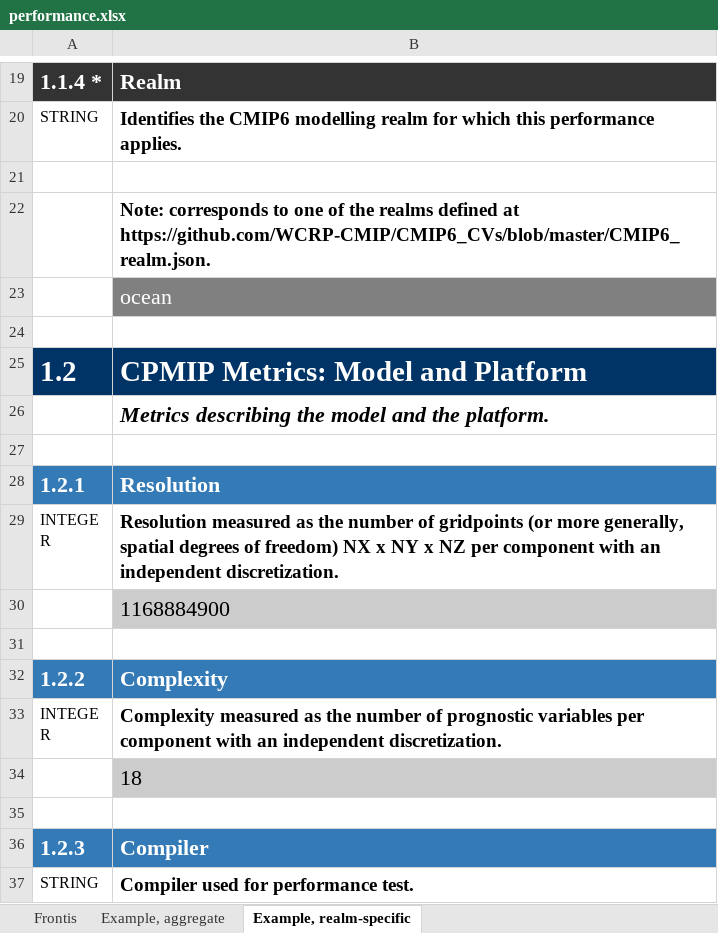
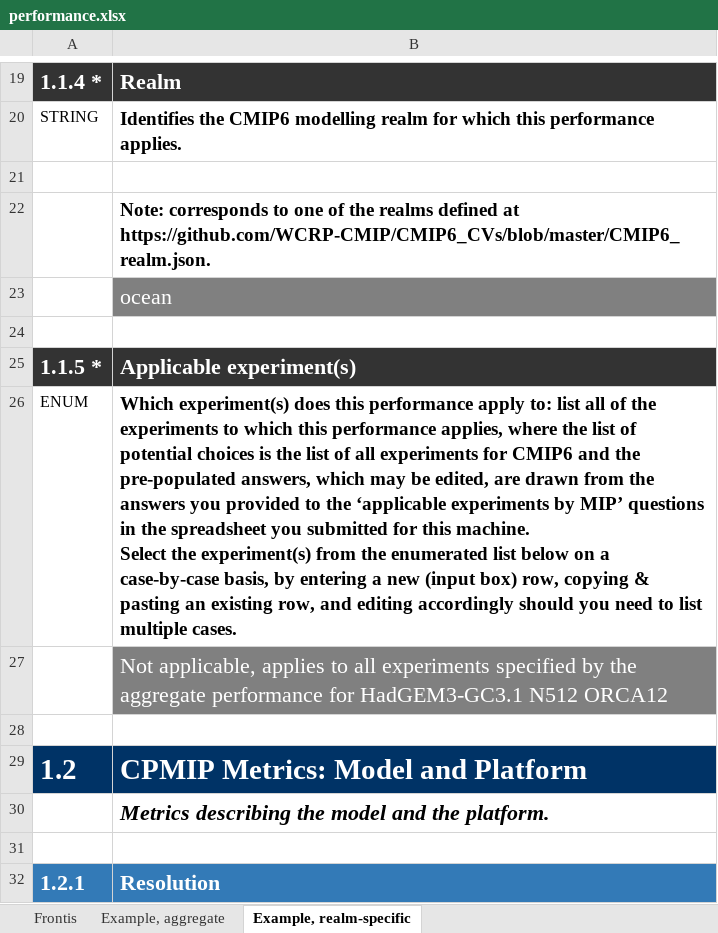
Before and after one commit to ES-DOC/cmip6, an Excel workbook: lib/machines/templates/performance.xlsx, sheet Example, realm-specific, drawn as a sheet; only a part is shown, gaps mark what is left out; the shorter side is filled out with more unchanged rows; values as stored, in another font and other column widths than the file's, no borders; ↵ is a line break in a cell; the diff names each change by its address in the sheet, - before the commit and + after, or states it on an @@ line.

Commit message:
Address DH feedback by addding greyed-out item 1.1.5 to realm tabs

```diff
--- a/lib/machines/templates/performance.xlsx (sheet Example, realm-specific)
+++ b/lib/machines/templates/performance.xlsx (sheet Example, realm-specific)
+row 25: 1.1.5 * | Applicable experiment(s)
+row 26: ENUM | Which experiment(s) does this performance apply to: list all of the experiments to which this performance applies, where the list of potential choices is the list of all experiments for CMIP6 and the pre-populated answers, which may be edited, are drawn from the answers you provided to the ‘applicable experiments by MIP’ questions in the spreadsheet you submitted for this machine. ↵ Select the experiment(s) from the enumerated list below on a case-by-case basis, by entering a new (input box) row, copying & pasting an existing row, and editing accordingly should you need to list multiple cases.
+row 27:  | Not applicable, applies to all experiments specified by the aggregate performance for HadGEM3-GC3.1 N512 ORCA12
+row 28: (empty)
```
Also changed, not shown: sheet <realm name> of <model name> on <machine name>.
